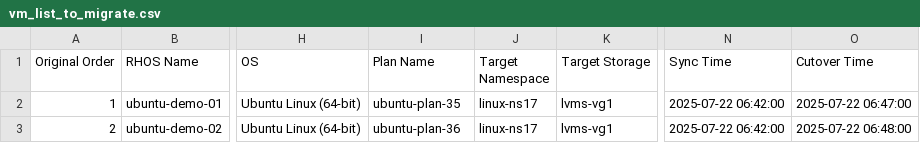
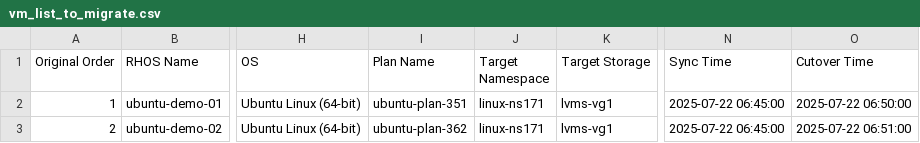
Before and after one commit to jainirajesh/mtvvmwtoopenshift, a CSV file: vm_list_to_migrate.csv, drawn as a sheet; only a part is shown, gaps mark what is left out; the diff names each change by its address in the sheet, - before the commit and + after, or states it on an @@ line.

Commit message:
Update vm_list_to_migrate.csv

```diff
--- a/vm_list_to_migrate.csv
+++ b/vm_list_to_migrate.csv
-I2 (Plan Name): ubuntu-plan-35
+I2 (Plan Name): ubuntu-plan-351
-J2:J3 (Target Namespace): linux-ns17
+J2:J3 (Target Namespace): linux-ns171
-N2:N3 (Sync Time): 2025-07-22 06:42:00
+N2:N3 (Sync Time): 2025-07-22 06:45:00
-O2 (Cutover Time): 2025-07-22 06:47:00
+O2 (Cutover Time): 2025-07-22 06:50:00
-I3 (Plan Name): ubuntu-plan-36
+I3 (Plan Name): ubuntu-plan-362
-O3 (Cutover Time): 2025-07-22 06:48:00
+O3 (Cutover Time): 2025-07-22 06:51:00
```
